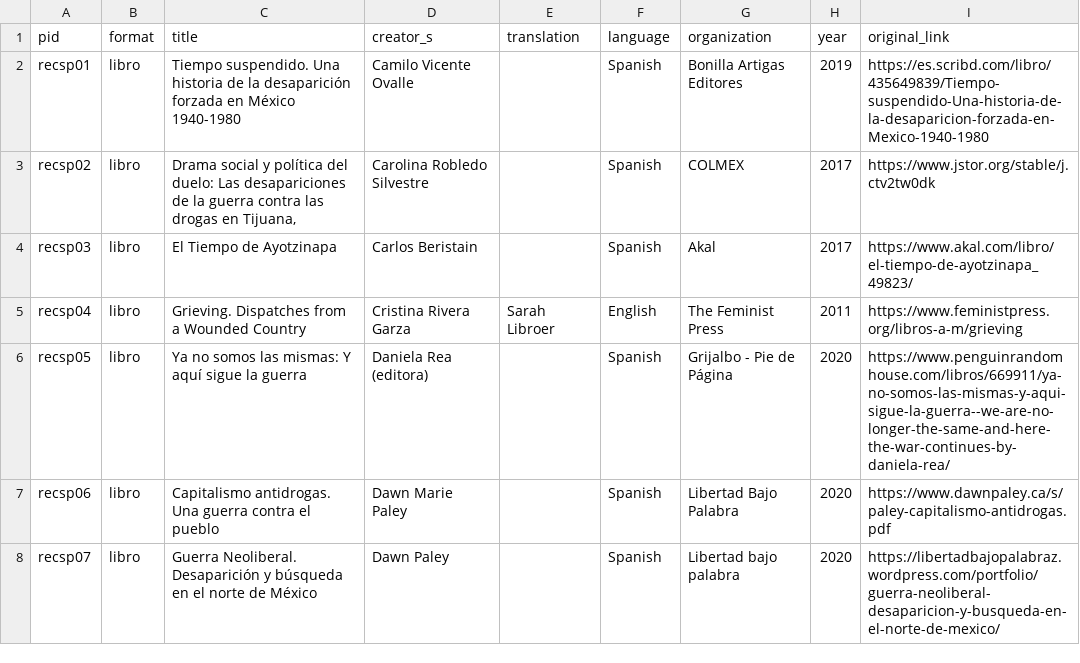
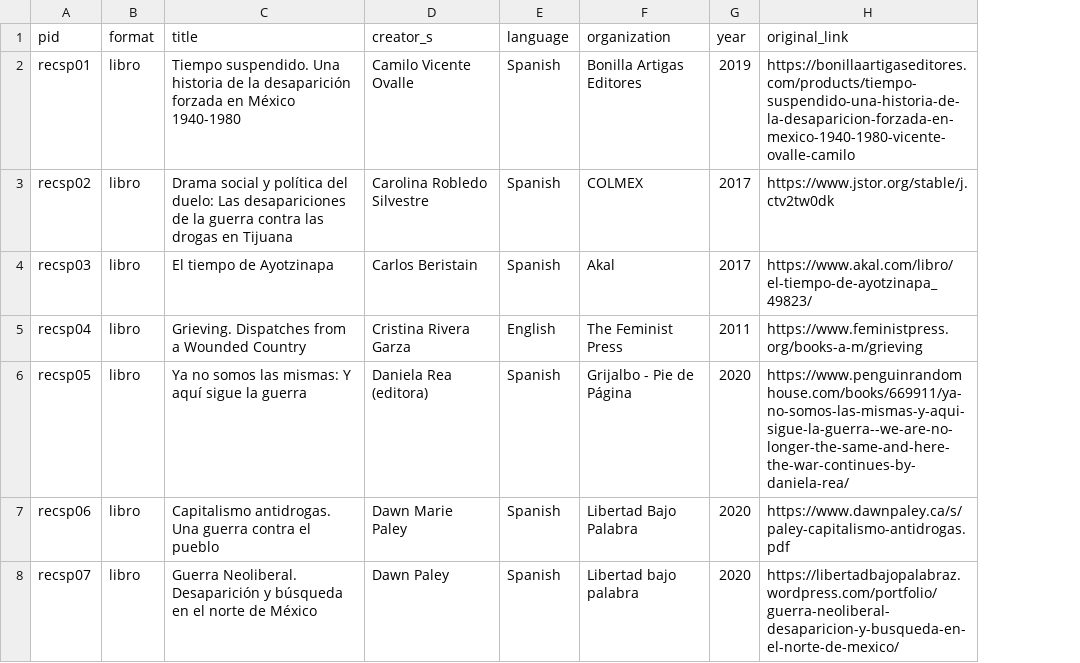
Before and after one commit to Buscadoras/buscadoras.github.io, a CSV file: _data/biblio_es.csv, drawn as a sheet; only a part is shown; removed rows and columns are numbered as before the commit, all else as after; the diff covers the shown part only; the diff names each change by its address in the sheet, - before the commit and + after, or states it on an @@ line.

```diff
--- a/_data/biblio_es.csv
+++ b/_data/biblio_es.csv
-column E (translation), row 5: Sarah Libroer
-H2 (original_link): https://es.scribd.com/libro/435649839/Tiempo-suspendido-Una-historia-de-la-desaparicion-forzada-en-Mexico-1940-1980
+H2 (original_link): https://bonillaartigaseditores.com/products/tiempo-suspendido-una-historia-de-la-desaparicion-forzada-en-mexico-1940-1980-vicente-ovalle-camilo
-C3 (title): …drogas en Tijuana,
+C3 (title): …drogas en Tijuana
-C4 (title): El Tiempo de Ayotzinapa
+C4 (title): El tiempo de Ayotzinapa
-H5 (original_link): https://www.feministpress.org/libros-a-m/grieving
+H5 (original_link): https://www.feministpress.org/books-a-m/grieving
-H6 (original_link): https://www.penguinrandomhouse.com/libros/669911/ya-no-somos-las-mismas-y-aqui-sigue-la-guerra--we-are-no-longer-the-same-and-here-the-war-continues-by-daniela-rea/
+H6 (original_link): https://www.penguinrandomhouse.com/books/669911/ya-no-somos-las-mismas-y-aqui-sigue-la-guerra--we-are-no-longer-the-same-and-here-the-war-continues-by-daniela-rea/
```
Also changed, not shown: 28 edited cells elsewhere in this file, 18 other files.
